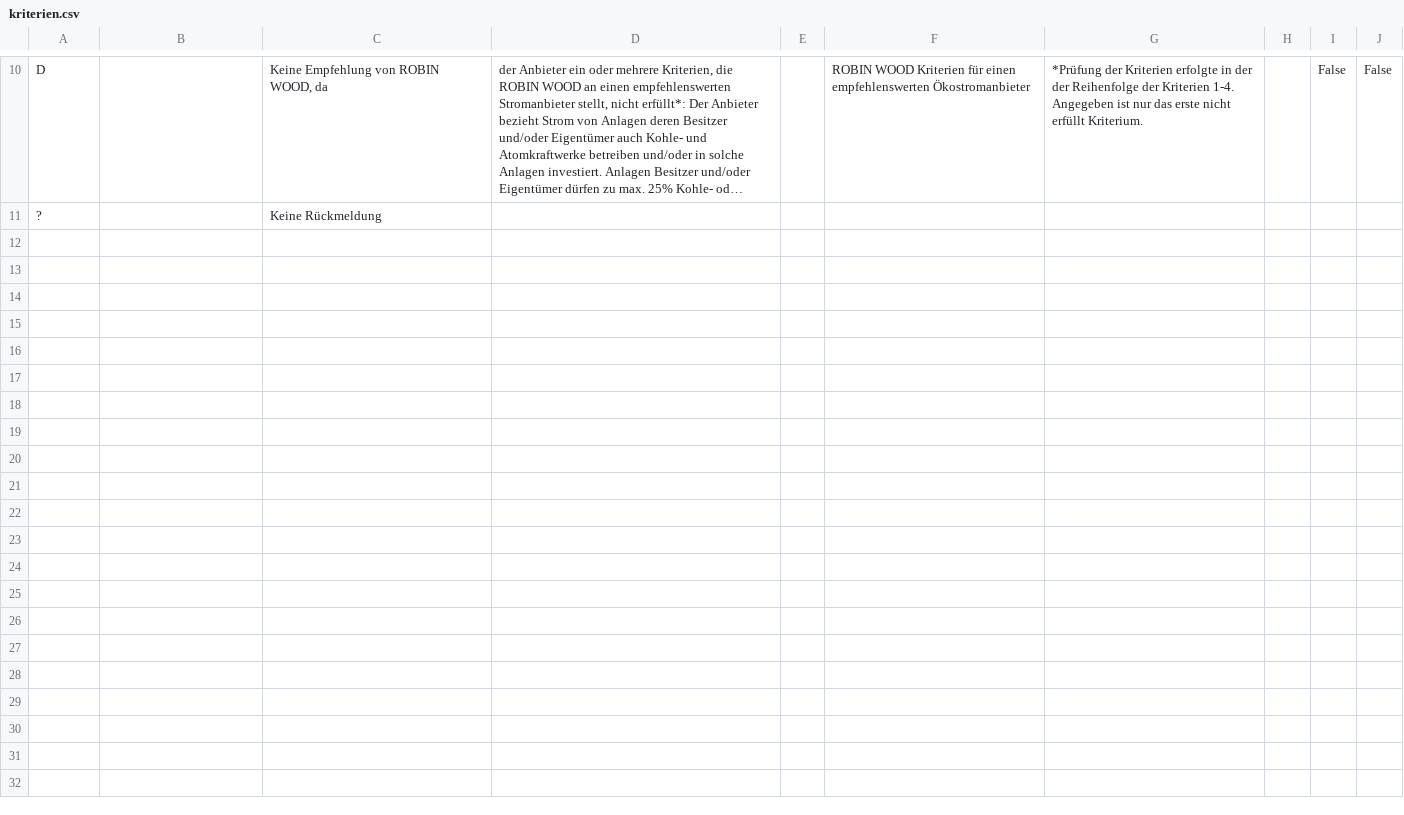
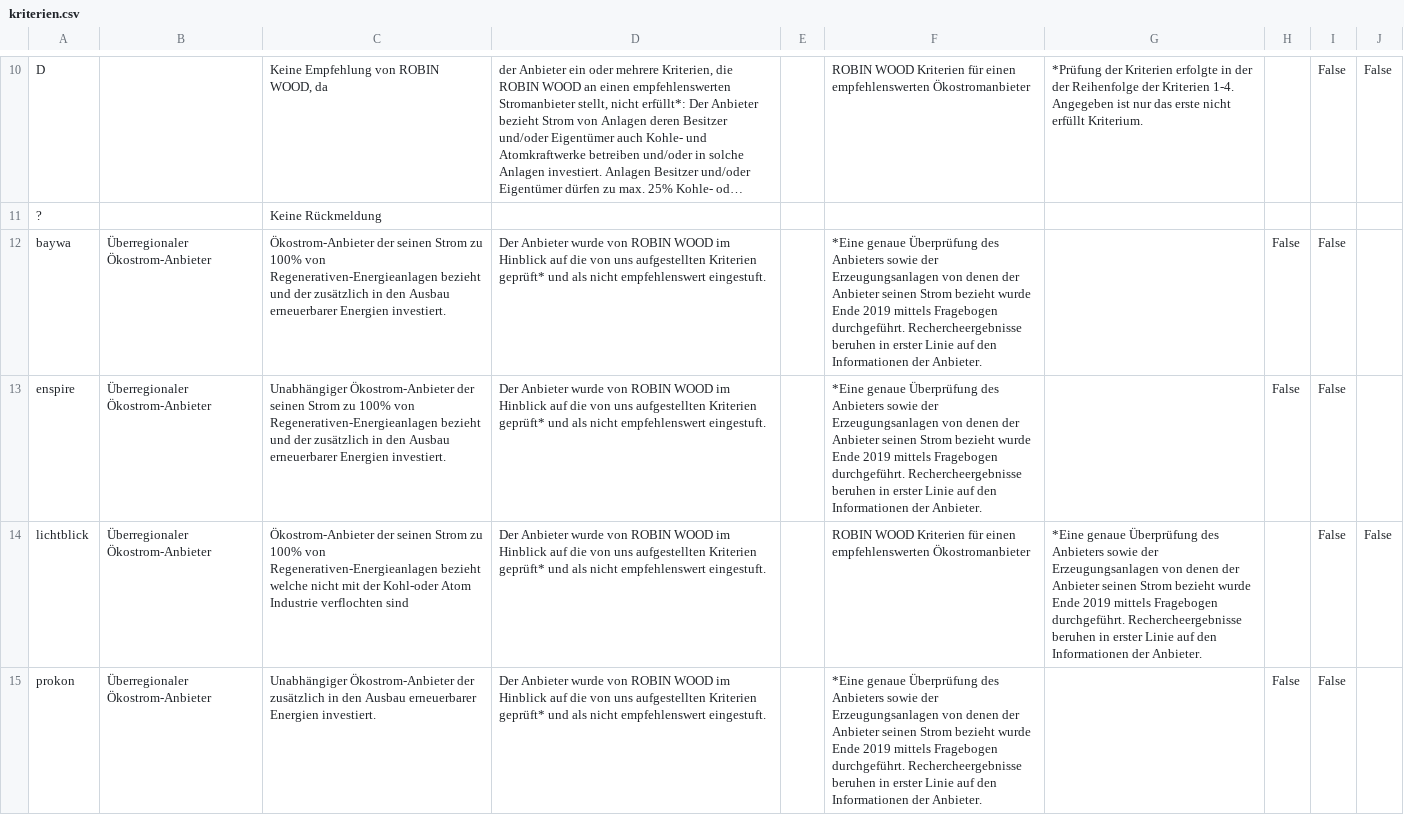
Before and after one commit to Datenschule/oekostromreport-data, a CSV file: assets/data-src/kriterien.csv, drawn as a sheet; only a part is shown, gaps mark what is left out; long unchanged cells end in …; the diff names each change by its address in the sheet, - before the commit and + after, or states it on an @@ line.

Commit message:
update  data and criteria

```diff
--- a/assets/data-src/kriterien.csv
+++ b/assets/data-src/kriterien.csv
+row 12: baywa | Überregionaler Ökostrom-Anbieter | Ökostrom-Anbieter der seinen Strom zu 100% von Regenerativen-Energieanlagen bezieht und der zusätzlich in den Ausbau erneuerbarer Energien investiert. | Der Anbieter wurde von ROBIN WOOD im Hinblick auf die von uns aufgestellten Kriterien geprüft* und als nicht empfehlenswert eingestuft. |  | *Eine genaue Überprüfung des Anbieters sowie der Erzeugungsanlagen von denen der Anbieter seinen Strom bezieht wurde Ende 2019 mittels Fragebogen durchgeführt. Rechercheergebnisse beruhen in erster Linie auf den Informationen der Anbieter. |  | False | False
+row 13: enspire | Überregionaler Ökostrom-Anbieter | Unabhängiger Ökostrom-Anbieter der seinen Strom zu 100% von Regenerativen-Energieanlagen bezieht und der zusätzlich in den Ausbau erneuerbarer Energien investiert. | Der Anbieter wurde von ROBIN WOOD im Hinblick auf die von uns aufgestellten Kriterien geprüft* und als nicht empfehlenswert eingestuft. |  | *Eine genaue Überprüfung des Anbieters sowie der Erzeugungsanlagen von denen der Anbieter seinen Strom bezieht wurde Ende 2019 mittels Fragebogen durchgeführt. Rechercheergebnisse beruhen in erster Linie auf den Informationen der Anbieter. |  | False | False
+row 14: lichtblick | Überregionaler Ökostrom-Anbieter | Ökostrom-Anbieter der seinen Strom zu 100% von Regenerativen-Energieanlagen bezieht welche nicht mit der Kohl-oder Atom Industrie verflochten sind | Der Anbieter wurde von ROBIN WOOD im Hinblick auf die von uns aufgestellten Kriterien geprüft* und als nicht empfehlenswert eingestuft. |  | ROBIN WOOD Kriterien für einen empfehlenswerten Ökostromanbieter | *Eine genaue Überprüfung des Anbieters sowie der Erzeugungsanlagen von denen der Anbieter seinen Strom bezieht wurde Ende 2019 mittels Fragebogen durchgeführt. Rechercheergebnisse beruhen in erster Linie auf den Informationen der Anbieter. |  | False | False
+row 15: prokon | Überregionaler Ökostrom-Anbieter | Unabhängiger Ökostrom-Anbieter der zusätzlich in den Ausbau erneuerbarer Energien investiert. | Der Anbieter wurde von ROBIN WOOD im Hinblick auf die von uns aufgestellten Kriterien geprüft* und als nicht empfehlenswert eingestuft. |  | *Eine genaue Überprüfung des Anbieters sowie der Erzeugungsanlagen von denen der Anbieter seinen Strom bezieht wurde Ende 2019 mittels Fragebogen durchgeführt. Rechercheergebnisse beruhen in erster Linie auf den Informationen der Anbieter. |  | False | False
```
Also changed, not shown: assets/data/criteria.csv, 6 other files.
